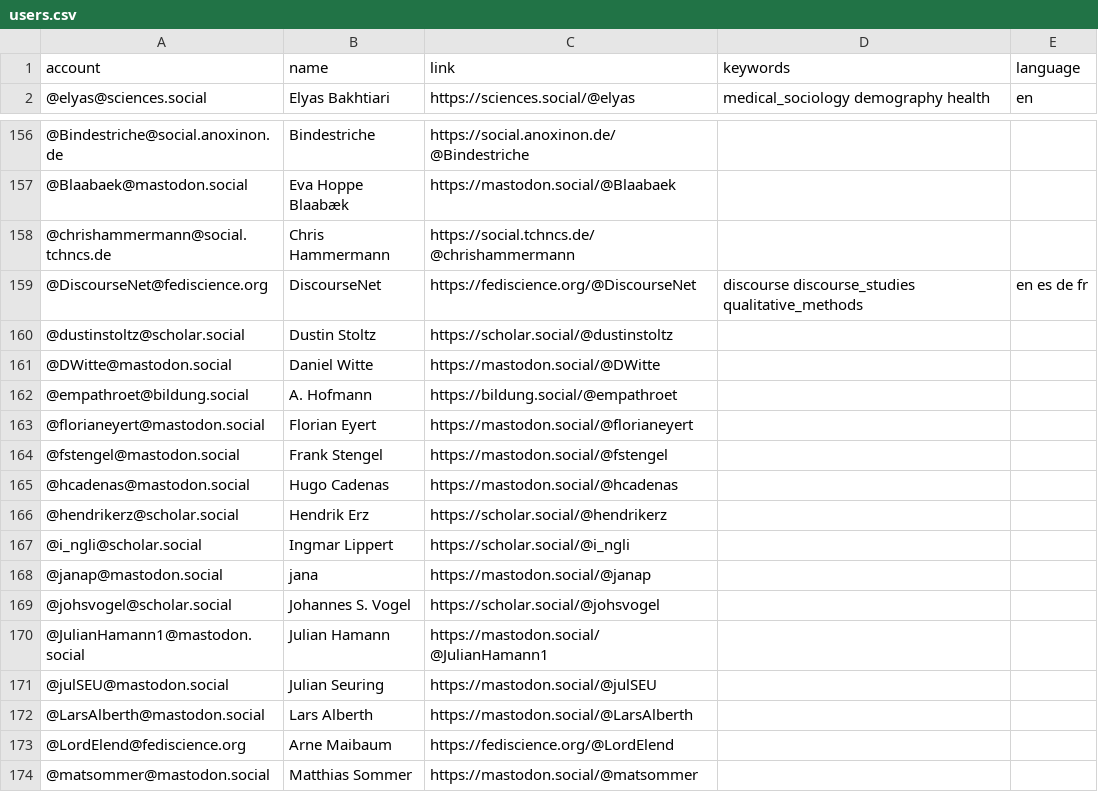
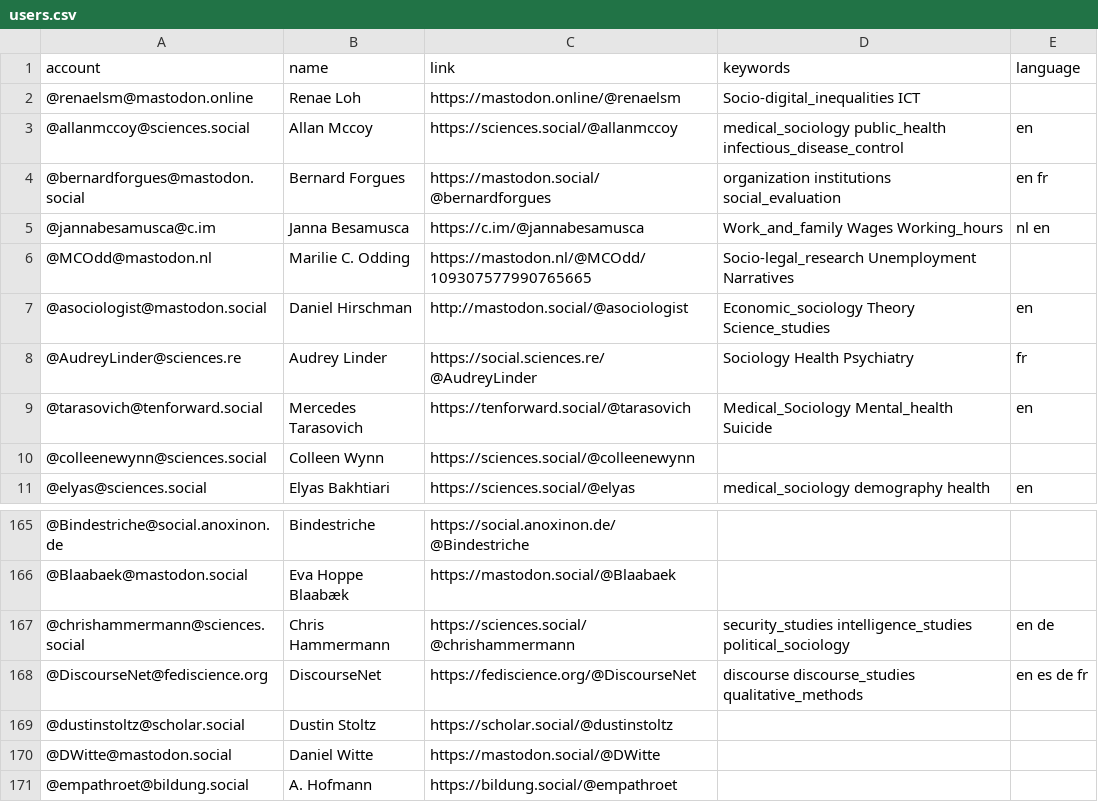
Before and after one commit to trutzig89182/Mastodon-Sociologists, a CSV file: resources/users.csv, drawn as a sheet; only a part is shown, gaps mark what is left out; the shorter side is filled out with more unchanged rows; removed rows and columns are numbered as before the commit, all else as after; the diff names each change by its address in the sheet, - before the commit and + after, or states it on an @@ line.

Commit message:
Update users.csv

```diff
--- a/resources/users.csv
+++ b/resources/users.csv
+row 2: @renaelsm@mastodon.online | Renae Loh | https://mastodon.online/@renaelsm | Socio-digital_inequalities ICT
+row 3: @allanmccoy@sciences.social | Allan Mccoy | https://sciences.social/@allanmccoy | medical_sociology public_health infectious_disease_control | en
+row 4: @bernardforgues@mastodon.social | Bernard Forgues | https://mastodon.social/@bernardforgues | organization institutions social_evaluation | en fr
+row 5: @jannabesamusca@c.im | Janna Besamusca | https://c.im/@jannabesamusca | Work_and_family Wages Working_hours | nl en
+row 6: @MCOdd@mastodon.nl | Marilie C. Odding | https://mastodon.nl/@MCOdd/109307577990765665 | Socio-legal_research Unemployment Narratives
+row 7: @asociologist@mastodon.social | Daniel Hirschman | http://mastodon.social/@asociologist | Economic_sociology Theory Science_studies | en
+row 8: @AudreyLinder@sciences.re | Audrey Linder | https://social.sciences.re/@AudreyLinder | Sociology Health Psychiatry | fr
+row 9: @tarasovich@tenforward.social | Mercedes Tarasovich | https://tenforward.social/@tarasovich | Medical_Sociology Mental_health Suicide | en
+row 10: @colleenewynn@sciences.social | Colleen Wynn | https://sciences.social/@colleenewynn
-row 158: @chrishammermann@social.tchncs.de | Chris Hammermann | https://social.tchncs.de/@chrishammermann
+row 167: @chrishammermann@sciences.social | Chris Hammermann | https://sciences.social/@chrishammermann | security_studies intelligence_studies political_sociology | en de
```
